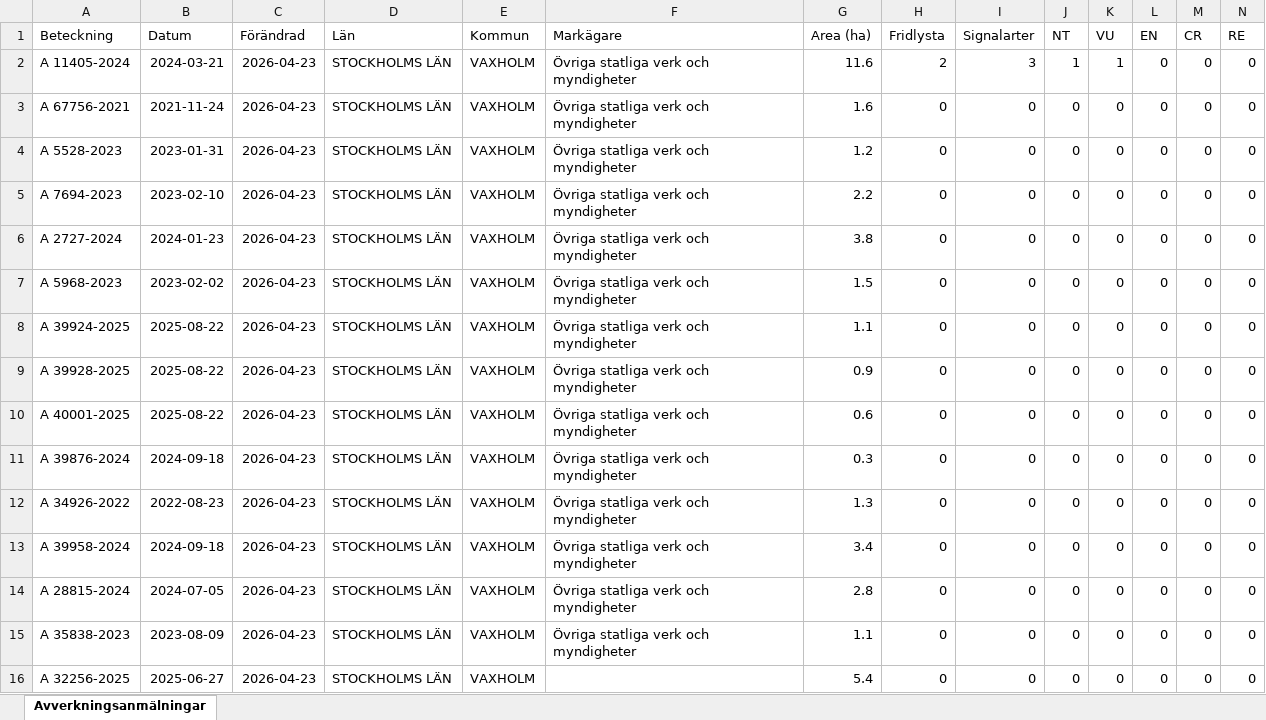
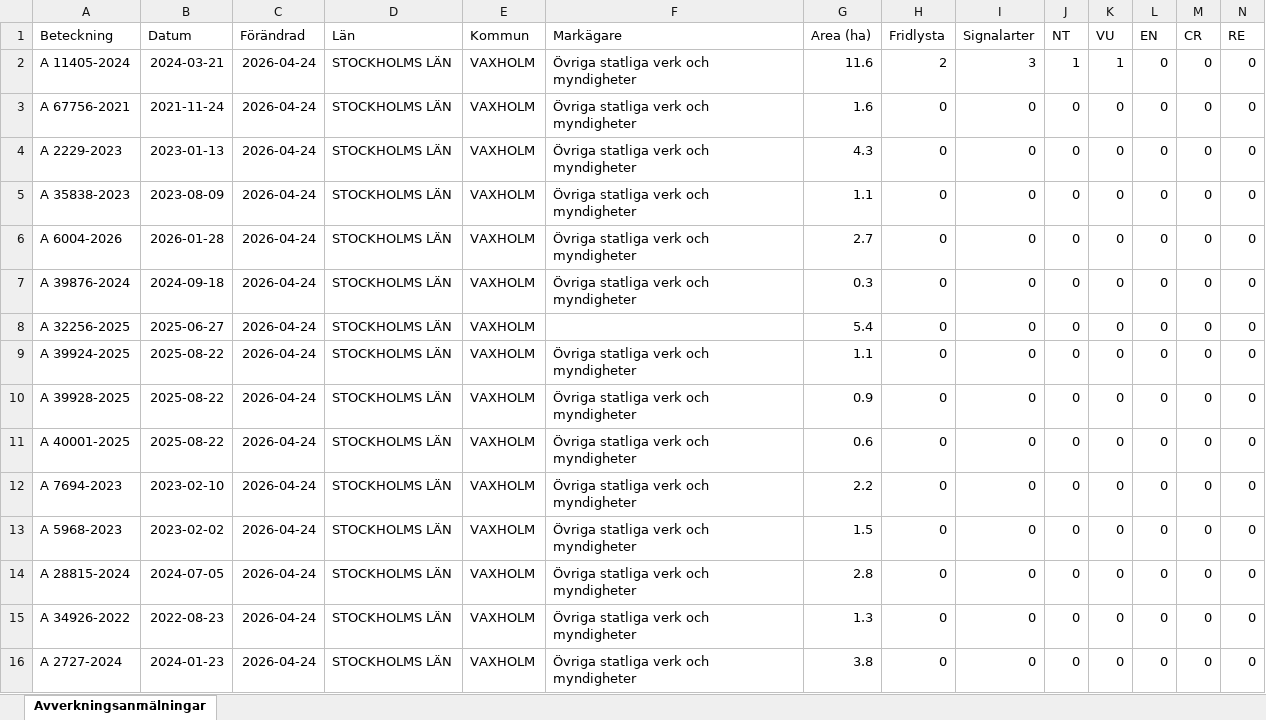
Before and after one commit to klasma/Logging_0187, an Excel workbook: Översikt VAXHOLM.xlsx, sheet Avverkningsanmälningar, drawn as a sheet; only a part is shown; values as stored, in another font and other column widths than the file's, no borders; removed rows and columns are numbered as before the commit, all else as after; rows hold the shown columns only; the diff covers the shown part only; the diff names each change by its address in the sheet, - before the commit and + after, or states it on an @@ line.

```diff
--- a/Översikt VAXHOLM.xlsx (sheet Avverkningsanmälningar)
+++ b/Översikt VAXHOLM.xlsx (sheet Avverkningsanmälningar)
-C2:C7 (Förändrad): 2026-04-23
+C2:C7 (Förändrad): 2026-04-24
-A4 (Beteckning): A 5528-2023
+A4 (Beteckning): A 2229-2023
-B4 (Datum): 2023-01-31
+B4 (Datum): 2023-01-13
-G4 (Area (ha)): 1.2
+G4 (Area (ha)): 4.3
-A5 (Beteckning): A 7694-2023
+A5 (Beteckning): A 35838-2023
-B5 (Datum): 2023-02-10
+B5 (Datum): 2023-08-09
-G5 (Area (ha)): 2.2
+G5 (Area (ha)): 1.1
-A6 (Beteckning): A 2727-2024
+A6 (Beteckning): A 6004-2026
-B6 (Datum): 2024-01-23
+B6 (Datum): 2026-01-28
-G6 (Area (ha)): 3.8
+G6 (Area (ha)): 2.7
-A7 (Beteckning): A 5968-2023
+A7 (Beteckning): A 39876-2024
-B7 (Datum): 2023-02-02
+B7 (Datum): 2024-09-18
-G7 (Area (ha)): 1.5
+G7 (Area (ha)): 0.3
+row 8: A 32256-2025 | 2025-06-27 | 2026-04-24 | STOCKHOLMS LÄN | VAXHOLM |  | 5.4 | 0 | 0 | 0 | 0 | 0 | 0 | 0
-C9:C13 (Förändrad): 2026-04-23
+C9:C13 (Förändrad): 2026-04-24
-A12 (Beteckning): A 39876-2024
+A12 (Beteckning): A 7694-2023
-B12 (Datum): 2024-09-18
+B12 (Datum): 2023-02-10
-G12 (Area (ha)): 0.3
+G12 (Area (ha)): 2.2
-A13 (Beteckning): A 34926-2022
+A13 (Beteckning): A 5968-2023
-B13 (Datum): 2022-08-23
+B13 (Datum): 2023-02-02
-G13 (Area (ha)): 1.3
+G13 (Area (ha)): 1.5
-row 13: A 39958-2024 | 2024-09-18 | 2026-04-23 | STOCKHOLMS LÄN | VAXHOLM | Övriga statliga verk och myndigheter | 3.4 | 0 | 0 | 0 | 0 | 0 | 0 | 0
-C14:C16 (Förändrad): 2026-04-23
+C14:C16 (Förändrad): 2026-04-24
-A15 (Beteckning): A 35838-2023
+A15 (Beteckning): A 34926-2022
-B15 (Datum): 2023-08-09
+B15 (Datum): 2022-08-23
-G15 (Area (ha)): 1.1
+G15 (Area (ha)): 1.3
-A16 (Beteckning): A 32256-2025
+A16 (Beteckning): A 2727-2024
-B16 (Datum): 2025-06-27
+B16 (Datum): 2024-01-23
-F16 (Markägare): (empty)
+F16 (Markägare): Övriga statliga verk och myndigheter
-G16 (Area (ha)): 5.4
+G16 (Area (ha)): 3.8
```
Also changed, not shown: 8 edited cells elsewhere in this sheet, artfynd/A 11405-2024 artfynd.xlsx, 5 other files.
